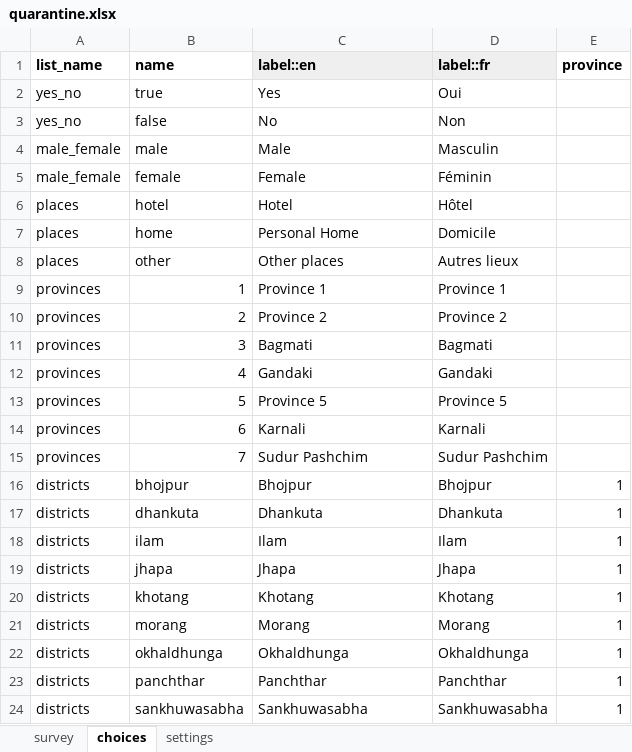
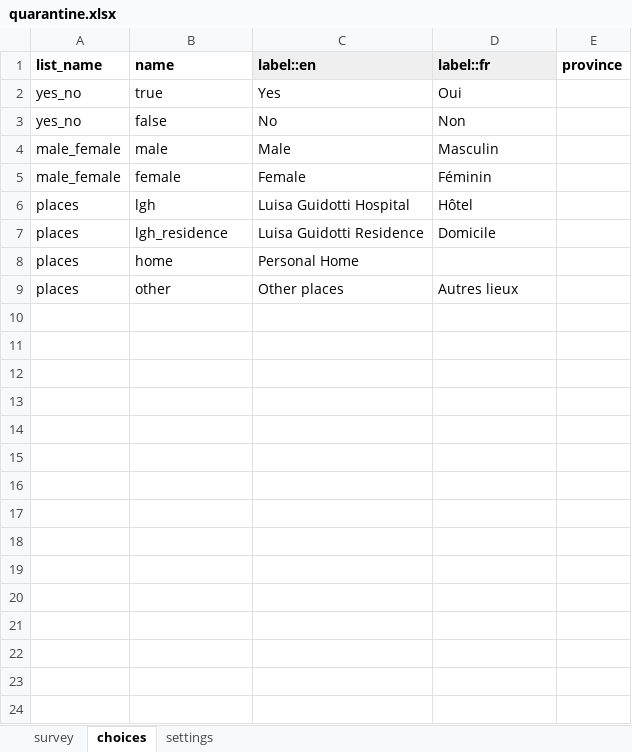
Before and after one commit to ronna/cht-lgh, an Excel workbook: forms/app/quarantine.xlsx, sheet choices, drawn as a sheet; only a part is shown; values as stored, in another font and other column widths than the file's, no borders; removed rows and columns are numbered as before the commit, all else as after; the diff covers the shown part only; the diff names each change by its address in the sheet, - before the commit and + after, or states it on an @@ line.

Commit message:
Update quarantine.xlsx

```diff
--- a/forms/app/quarantine.xlsx (sheet choices)
+++ b/forms/app/quarantine.xlsx (sheet choices)
-B6 (name): hotel
+B6 (name): lgh
-C6 (label::en): Hotel
+C6 (label::en): Luisa Guidotti Hospital
+row 7: places | lgh_residence | Luisa Guidotti Residence | Domicile
-D8 (label::fr): Domicile
+D8 (label::fr): (empty)
-row 9: provinces | 1 | Province 1 | Province 1
-row 10: provinces | 2 | Province 2 | Province 2
-row 11: provinces | 3 | Bagmati | Bagmati
-row 12: provinces | 4 | Gandaki | Gandaki
-row 13: provinces | 5 | Province 5 | Province 5
-row 14: provinces | 6 | Karnali | Karnali
-row 15: provinces | 7 | Sudur Pashchim | Sudur Pashchim
-row 16: districts | bhojpur | Bhojpur | Bhojpur | 1
-row 17: districts | dhankuta | Dhankuta | Dhankuta | 1
-row 18: districts | ilam | Ilam | Ilam | 1
-row 19: districts | jhapa | Jhapa | Jhapa | 1
-row 20: districts | khotang | Khotang | Khotang | 1
-row 21: districts | morang | Morang | Morang | 1
-row 22: districts | okhaldhunga | Okhaldhunga | Okhaldhunga | 1
-row 23: districts | panchthar | Panchthar | Panchthar | 1
-row 24: districts | sankhuwasabha | Sankhuwasabha | Sankhuwasabha | 1
```
Also changed, not shown: 68 removed rows elsewhere in this sheet, sheet settings.
